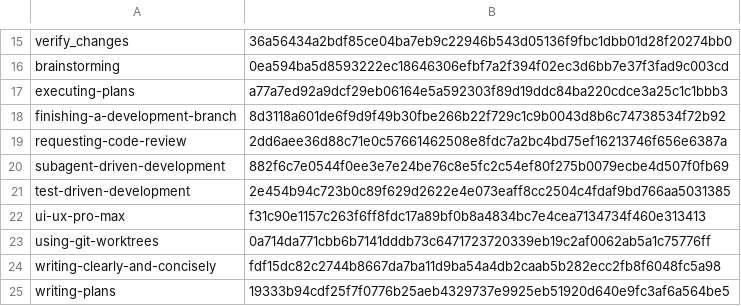
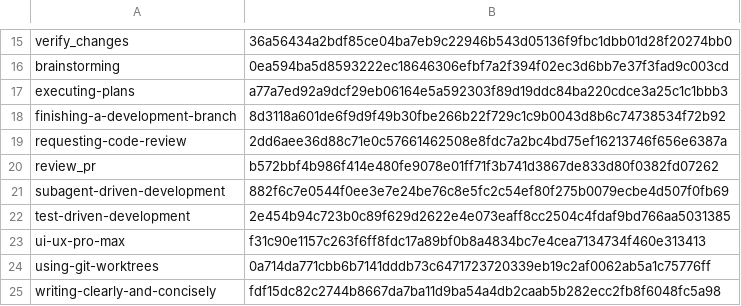
Before and after one commit to xmartlabs/sdlc-ml-python-harness-lab, a TSV file: .agents/skills/.generated-manifest.tsv, drawn as a sheet; only a part is shown, gaps mark what is left out; the shorter side is filled out with more unchanged rows; the diff names each change by its address in the sheet, - before the commit and + after, or states it on an @@ line.

Commit message:
Feat/adhoc skill trial pr review (#66)
* feat: add support for reviewing pull requests with trial skills

- Introduced `createAdhocPrReview` API endpoint to handle PR reviews.
- Updated `AdhocTask` and `AdhocRunRecord` types to include fields for trial skills and PR references.
- Enhanced the AdhocTaskDetail and AdhocTasks components to support PR review creation, including fields for PR number, head, base, title, body, and review depth.
- Implemented logic to preselect a trial skill and invoke it during the review process.
- Added database migrations to accommodate new fields related to trial skills and PR references.
- Created tests to validate the new PR review functionality and ensure proper handling of trial skills.

* fix: harden review_pr trial skill and PR review tasks

- review_pr: unattended mode for lab runs (no gh, local range, review.json)
- prdiff: parse tab-terminated and C-quoted paths; allow -- inside code
- record the skill hash the run actually materialized (metadata.json)
- run panel: preselect only an offered skill, reset per task
- PR review: name the missing head/base, suggest +pull/N/head fetch
- run prdiff tests from the quality gate

---------

Co-authored-by: Marcos Soto <marcos.soto@xmartlabs.com>

```diff
--- a/.agents/skills/.generated-manifest.tsv
+++ b/.agents/skills/.generated-manifest.tsv
+row 20: review_pr | b572bbf4b986f414e480fe9078e01ff71f3b741d3867de833d80f0382fd07262
```
Also changed, not shown: 42 other files.
